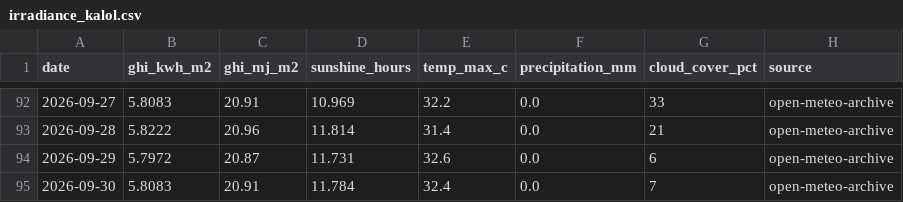
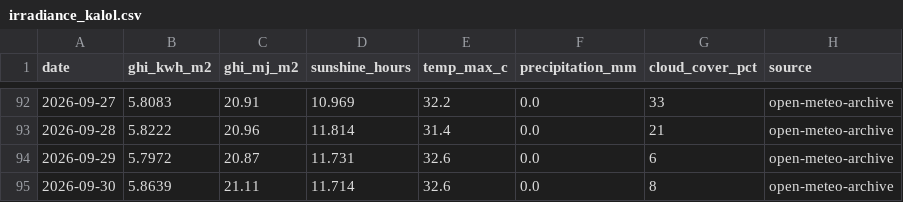
Before and after one commit to Sahil2911/Inverter, a CSV file: data/processed/irradiance_kalol.csv, drawn as a sheet; only a part is shown, gaps mark what is left out.

```diff
--- a/data/processed/irradiance_kalol.csv
+++ b/data/processed/irradiance_kalol.csv
@@ -94,2 +94,2 @@ date,ghi_kwh_m2,ghi_mj_m2,sunshine_hours,temp_max_c,precipitation_mm,cloud_cover
 2026-09-29,5.7972,20.87,11.731,32.6,0.0,6,open-meteo-archive
-2026-09-30,5.8083,20.91,11.784,32.4,0.0,7,open-meteo-archive
+2026-09-30,5.8639,21.11,11.714,32.6,0.0,8,open-meteo-archive
```
Also changed, not shown: 1 other file.
